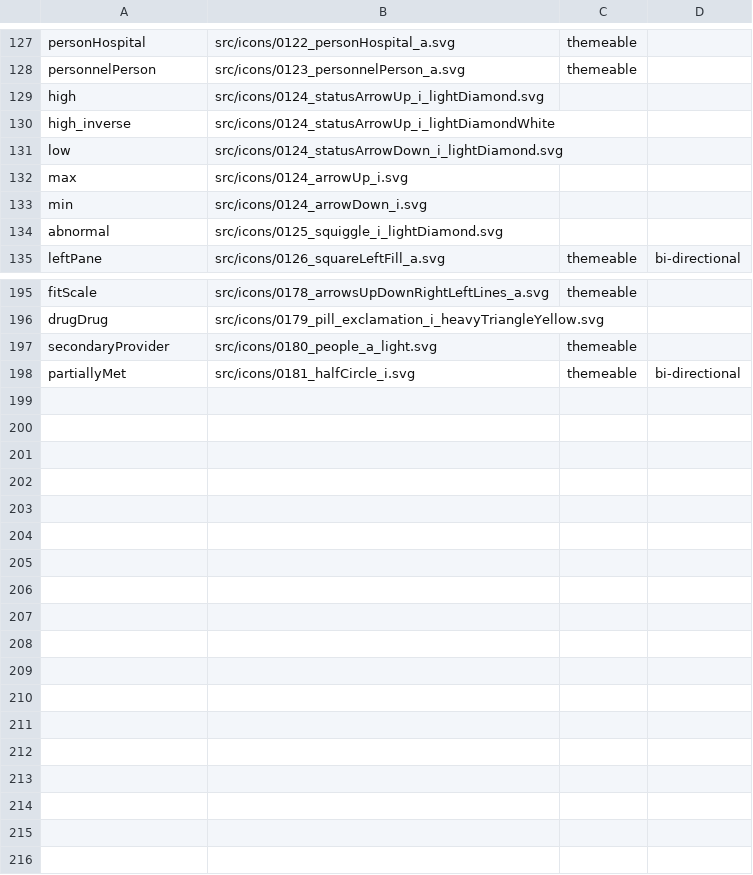
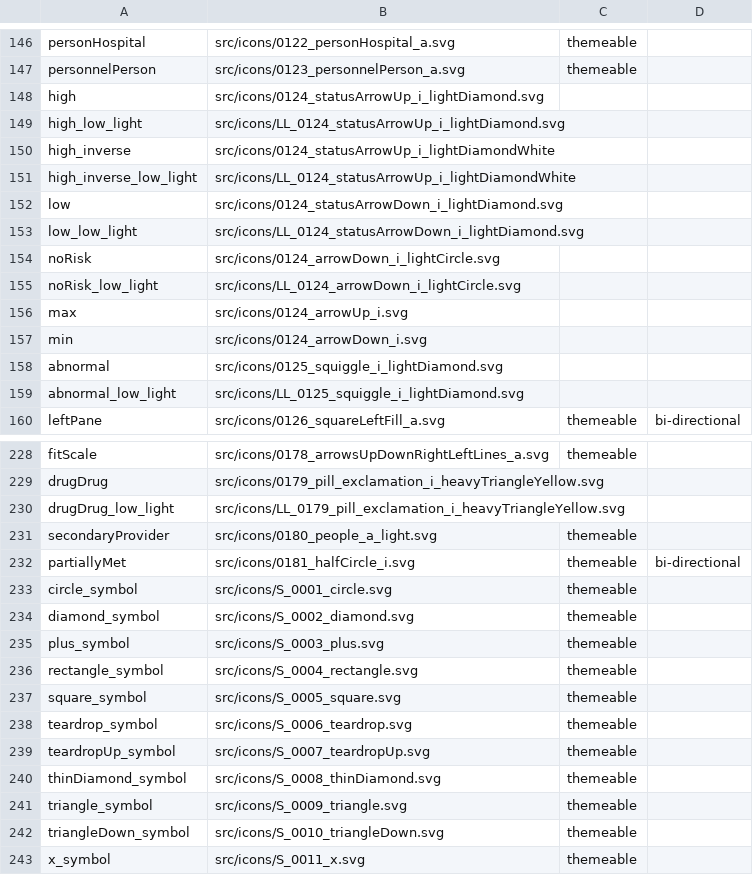
Before and after one commit to oracle-samples/one-cerner-style-icons, a CSV file: src/CernerOneIcons-CSV.csv, drawn as a sheet; only a part is shown, gaps mark what is left out; the diff covers the shown part only; the diff names each change by its address in the sheet, - before the commit and + after, or states it on an @@ line.

Commit message:
Low Light and Symbol Icons
Icons added:
	* success_low_light
	* success_inverse_low_light
	* noRisk_low_light
	* scheduled_low_light
	* alert_low_light
	* warning_low_light
	* moderate_low_light
	* critical_low_light
	* critical_inverse_low_light
	* information_low_light
	* information_inverse_low_light
	* error_low_light
	* incomplete_low_light
	* incomplete_inverse_low_light
	* help_low_light
	* help_inverse_low_light
	* unexpected_low_light
	* dueSoon_low_light
	* overDue_low_light
	* high_low_light
	* high_inverse_low_light
	* low_low_light
	* noRisk_low_light
	* abnormal_low_light
	* deviceCheck_low_light
	* deviceAlert_low_light
	* diamond_low_light
	* pharmacyReject_low_light
	* bedAssigned_low_light
	* dischargeComplete_low_light
	* dischargeComingDue_low_light
	* dischargeOverDue_low_light
	* drugDrug_low_light
* Added new assets for Symbols, that will be used for the purpose of
graphing libraries, like Carbon.
	* circle_symbol
	* diamond_symbol
	* plus_symbol
	* rectangle_symbol
	* square_symbol
	* teardrop_symbol
	* teardropUp_symbol
	* thinDiamond_symbol
	* triangle_symbol
	* triangleDown_symbol
	* x_symbol

```diff
--- a/src/CernerOneIcons-CSV.csv
+++ b/src/CernerOneIcons-CSV.csv
+row 149: high_low_light | src/icons/LL_0124_statusArrowUp_i_lightDiamond.svg
+row 151: high_inverse_low_light | src/icons/LL_0124_statusArrowUp_i_lightDiamondWhite
+row 153: low_low_light | src/icons/LL_0124_statusArrowDown_i_lightDiamond.svg
+row 154: noRisk | src/icons/0124_arrowDown_i_lightCircle.svg
+row 155: noRisk_low_light | src/icons/LL_0124_arrowDown_i_lightCircle.svg
+row 159: abnormal_low_light | src/icons/LL_0125_squiggle_i_lightDiamond.svg
+row 230: drugDrug_low_light | src/icons/LL_0179_pill_exclamation_i_heavyTriangleYellow.svg
+row 233: circle_symbol | src/icons/S_0001_circle.svg | themeable
+row 234: diamond_symbol | src/icons/S_0002_diamond.svg | themeable
+row 235: plus_symbol | src/icons/S_0003_plus.svg | themeable
+row 236: rectangle_symbol | src/icons/S_0004_rectangle.svg | themeable
+row 237: square_symbol | src/icons/S_0005_square.svg | themeable
+row 238: teardrop_symbol | src/icons/S_0006_teardrop.svg | themeable
+row 239: teardropUp_symbol | src/icons/S_0007_teardropUp.svg | themeable
+row 240: thinDiamond_symbol | src/icons/S_0008_thinDiamond.svg | themeable
+row 241: triangle_symbol | src/icons/S_0009_triangle.svg | themeable
+row 242: triangleDown_symbol | src/icons/S_0010_triangleDown.svg | themeable
+row 243: x_symbol | src/icons/S_0011_x.svg | themeable
```
Also changed, not shown: 27 added rows elsewhere in this file, 45 other files.
